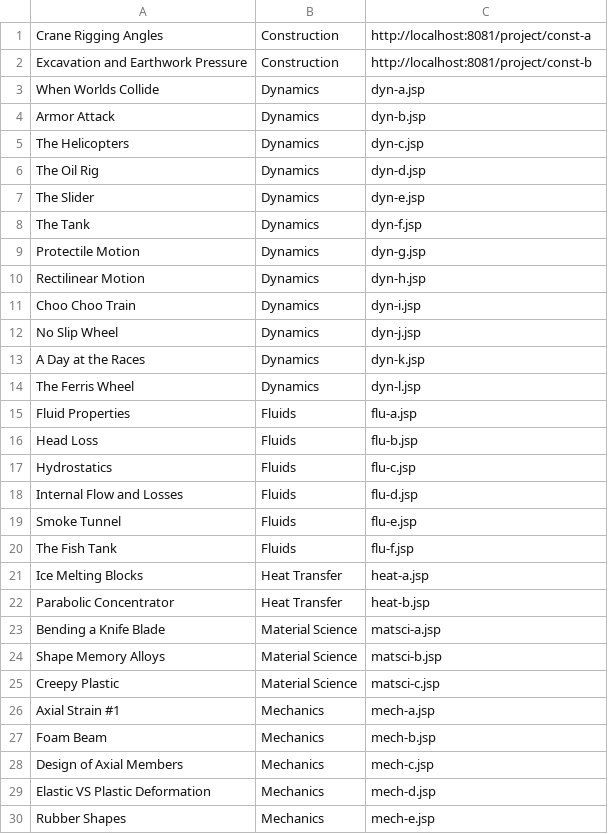
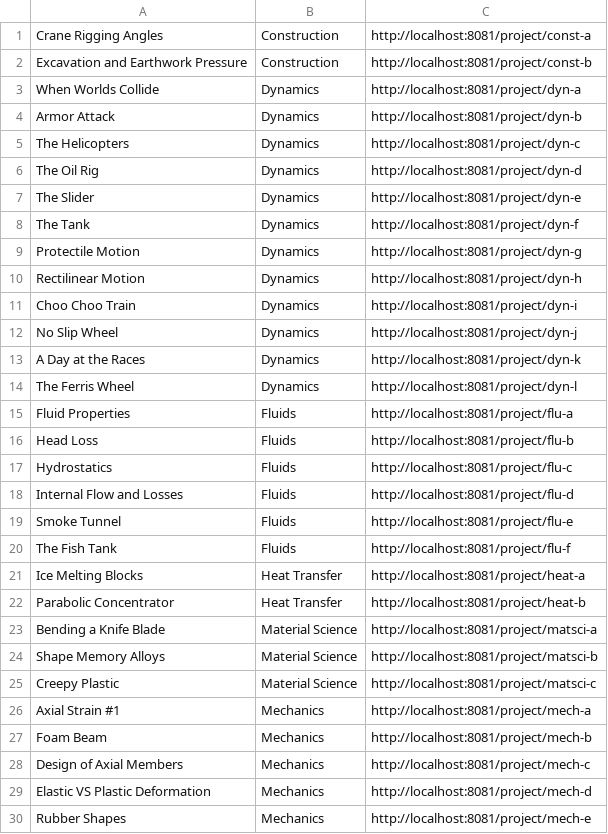
Before and after one commit to tylerk9001/PhysicalModelDatabase, a CSV file: CS320_GroupProject/src/edu/ycp/cs320/booksdb/persist/res/projects.csv, drawn as a sheet; only a part is shown; the diff covers the shown part only.

Commit message:
fixed links in projects csv file

```diff
--- a/CS320_GroupProject/src/edu/ycp/cs320/booksdb/persist/res/projects.csv
+++ b/CS320_GroupProject/src/edu/ycp/cs320/booksdb/persist/res/projects.csv
@@ -2,29 +2,29 @@ Crane Rigging Angles|Construction|http://localhost:8081/project/const-a
 Excavation and Earthwork Pressure|Construction|http://localhost:8081/project/const-b
-When Worlds Collide|Dynamics|dyn-a.jsp
-Armor Attack|Dynamics|dyn-b.jsp
-The Helicopters|Dynamics|dyn-c.jsp
-The Oil Rig|Dynamics|dyn-d.jsp
-The Slider|Dynamics|dyn-e.jsp
-The Tank|Dynamics|dyn-f.jsp
-Protectile Motion|Dynamics|dyn-g.jsp
-Rectilinear Motion|Dynamics|dyn-h.jsp
-Choo Choo Train|Dynamics|dyn-i.jsp
-No Slip Wheel|Dynamics|dyn-j.jsp
-A Day at the Races|Dynamics|dyn-k.jsp
-The Ferris Wheel|Dynamics|dyn-l.jsp
-Fluid Properties|Fluids|flu-a.jsp
-Head Loss|Fluids|flu-b.jsp
-Hydrostatics|Fluids|flu-c.jsp
-Internal Flow and Losses|Fluids|flu-d.jsp
-Smoke Tunnel|Fluids|flu-e.jsp
-The Fish Tank|Fluids|flu-f.jsp
-Ice Melting Blocks|Heat Transfer|heat-a.jsp
-Parabolic Concentrator|Heat Transfer|heat-b.jsp
-Bending a Knife Blade|Material Science|matsci-a.jsp
-Shape Memory Alloys|Material Science|matsci-b.jsp
-Creepy Plastic|Material Science|matsci-c.jsp
-Axial Strain #1|Mechanics|mech-a.jsp
-Foam Beam|Mechanics|mech-b.jsp
-Design of Axial Members|Mechanics|mech-c.jsp
-Elastic VS Plastic Deformation|Mechanics|mech-d.jsp
-Rubber Shapes|Mechanics|mech-e.jsp
+When Worlds Collide|Dynamics|http://localhost:8081/project/dyn-a
+Armor Attack|Dynamics|http://localhost:8081/project/dyn-b
+The Helicopters|Dynamics|http://localhost:8081/project/dyn-c
+The Oil Rig|Dynamics|http://localhost:8081/project/dyn-d
+The Slider|Dynamics|http://localhost:8081/project/dyn-e
+The Tank|Dynamics|http://localhost:8081/project/dyn-f
+Protectile Motion|Dynamics|http://localhost:8081/project/dyn-g
+Rectilinear Motion|Dynamics|http://localhost:8081/project/dyn-h
+Choo Choo Train|Dynamics|http://localhost:8081/project/dyn-i
+No Slip Wheel|Dynamics|http://localhost:8081/project/dyn-j
+A Day at the Races|Dynamics|http://localhost:8081/project/dyn-k
+The Ferris Wheel|Dynamics|http://localhost:8081/project/dyn-l
+Fluid Properties|Fluids|http://localhost:8081/project/flu-a
+Head Loss|Fluids|http://localhost:8081/project/flu-b
+Hydrostatics|Fluids|http://localhost:8081/project/flu-c
+Internal Flow and Losses|Fluids|http://localhost:8081/project/flu-d
+Smoke Tunnel|Fluids|http://localhost:8081/project/flu-e
+The Fish Tank|Fluids|http://localhost:8081/project/flu-f
+Ice Melting Blocks|Heat Transfer|http://localhost:8081/project/heat-a
+Parabolic Concentrator|Heat Transfer|http://localhost:8081/project/heat-b
+Bending a Knife Blade|Material Science|http://localhost:8081/project/matsci-a
+Shape Memory Alloys|Material Science|http://localhost:8081/project/matsci-b
+Creepy Plastic|Material Science|http://localhost:8081/project/matsci-c
+Axial Strain #1|Mechanics|http://localhost:8081/project/mech-a
+Foam Beam|Mechanics|http://localhost:8081/project/mech-b
+Design of Axial Members|Mechanics|http://localhost:8081/project/mech-c
+Elastic VS Plastic Deformation|Mechanics|http://localhost:8081/project/mech-d
+Rubber Shapes|Mechanics|http://localhost:8081/project/mech-e
```
Also changed, not shown: 40 edited cells elsewhere in this file, CS320_GroupProject/war/WEB-INF/classes/edu/ycp/cs320/booksdb/persist/res/projects.csv, 14 other files.
